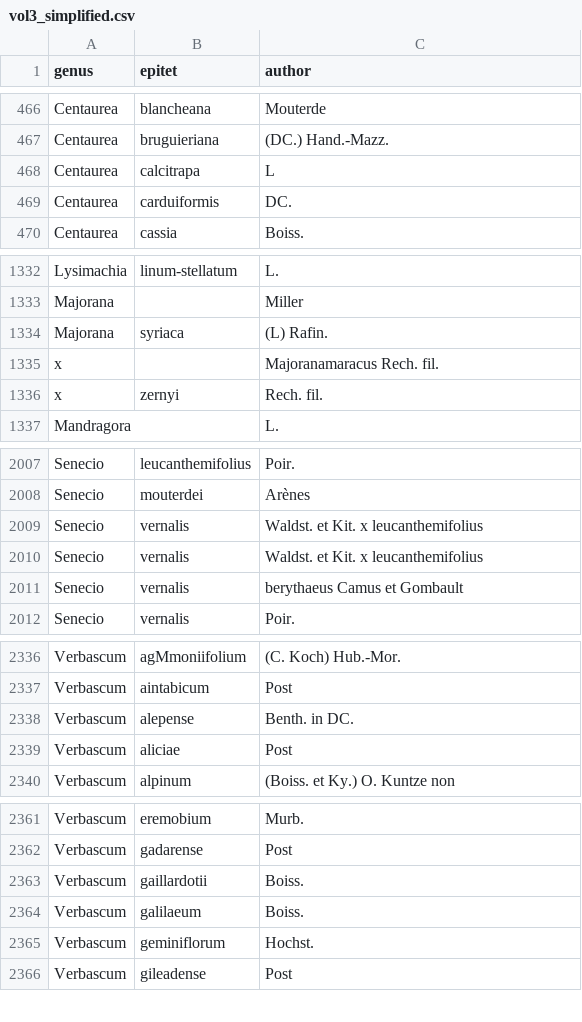
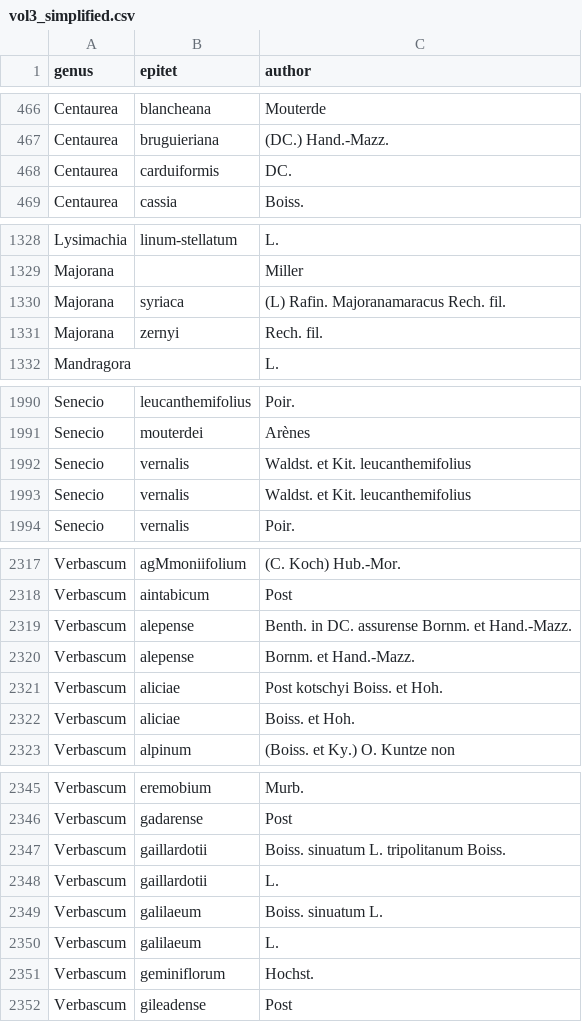
Before and after one commit to shidedh/extract_flora, a CSV file: output/index/CSV/vol3_simplified.csv, drawn as a sheet; only a part is shown, gaps mark what is left out; the diff covers the shown part only.

Commit message:
vol3 updated -- still has author issue

```diff
--- a/output/index/CSV/vol3_simplified.csv
+++ b/output/index/CSV/vol3_simplified.csv
@@ -467,3 +467,2 @@ Centaurea,blancheana,Mouterde
 Centaurea,bruguieriana,(DC.) Hand.-Mazz.
-Centaurea,calcitrapa,L
 Centaurea,carduiformis,DC.
@@ -1333,5 +1329,4 @@ Lysimachia,linum-stellatum,L.
 Majorana,,Miller
-Majorana,syriaca,(L) Rafin.
-x,,Majoranamaracus Rech. fil.
-x,zernyi,Rech. fil.
+Majorana,syriaca,(L) Rafin. Majoranamaracus Rech. fil.
+Majorana,zernyi,Rech. fil.
 Mandragora,,L.
@@ -2008,5 +1991,4 @@ Senecio,leucanthemifolius,Poir.
 Senecio,mouterdei,Arènes
-Senecio,vernalis,Waldst. et Kit. x leucanthemifolius
-Senecio,vernalis,Waldst. et Kit. x leucanthemifolius
-Senecio,vernalis,berythaeus Camus et Gombault
+Senecio,vernalis,Waldst. et Kit. leucanthemifolius
+Senecio,vernalis,Waldst. et Kit. leucanthemifolius
 Senecio,vernalis,Poir.
@@ -2337,4 +2318,6 @@ Verbascum,agMmoniifolium,(C. Koch) Hub.-Mor.
 Verbascum,aintabicum,Post
-Verbascum,alepense,Benth. in DC.
-Verbascum,aliciae,Post
+Verbascum,alepense,Benth. in DC. assurense Bornm. et Hand.-Mazz.
+Verbascum,alepense,Bornm. et Hand.-Mazz.
+Verbascum,aliciae,Post kotschyi Boiss. et Hoh.
+Verbascum,aliciae,Boiss. et Hoh.
 Verbascum,alpinum,(Boiss. et Ky.) O. Kuntze non
@@ -2362,4 +2346,6 @@ Verbascum,eremobium,Murb.
 Verbascum,gadarense,Post
-Verbascum,gaillardotii,Boiss.
-Verbascum,galilaeum,Boiss.
+Verbascum,gaillardotii,Boiss. sinuatum L. tripolitanum Boiss.
+Verbascum,gaillardotii,L.
+Verbascum,galilaeum,Boiss. sinuatum L.
+Verbascum,galilaeum,L.
 Verbascum,geminiflorum,Hochst.
```
Also changed, not shown: 5 added rows, 16 removed rows and 25 edited cells elsewhere in this file, 3 other files.
